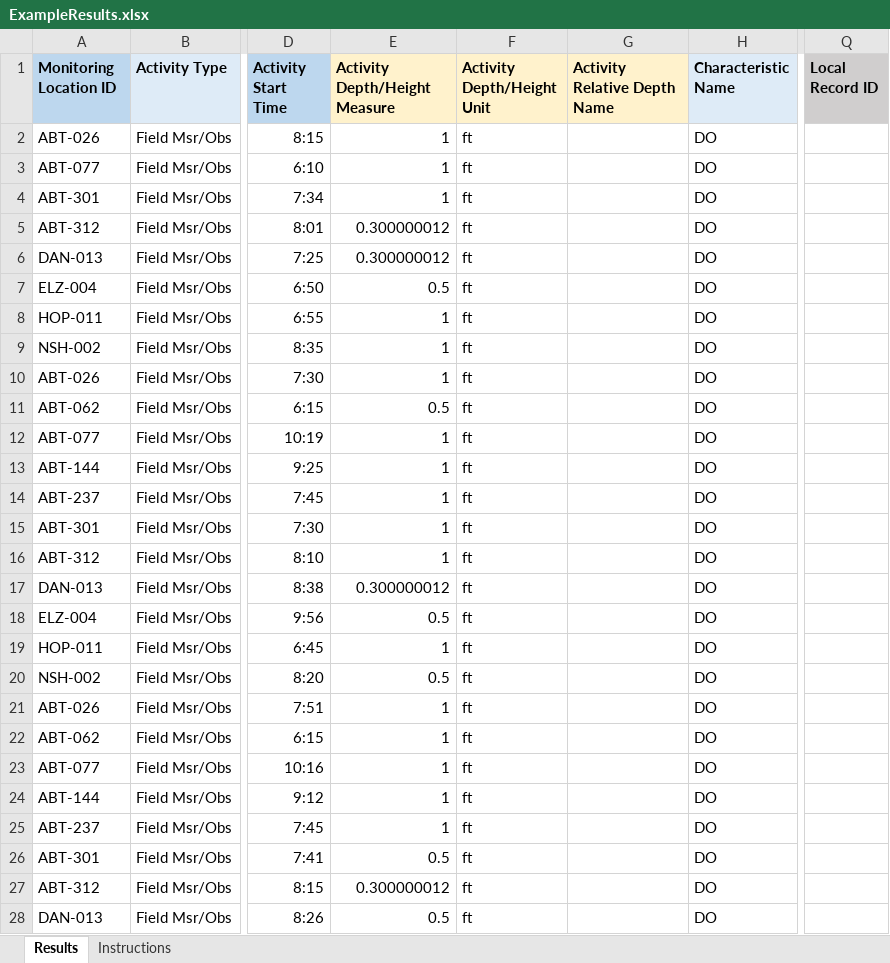
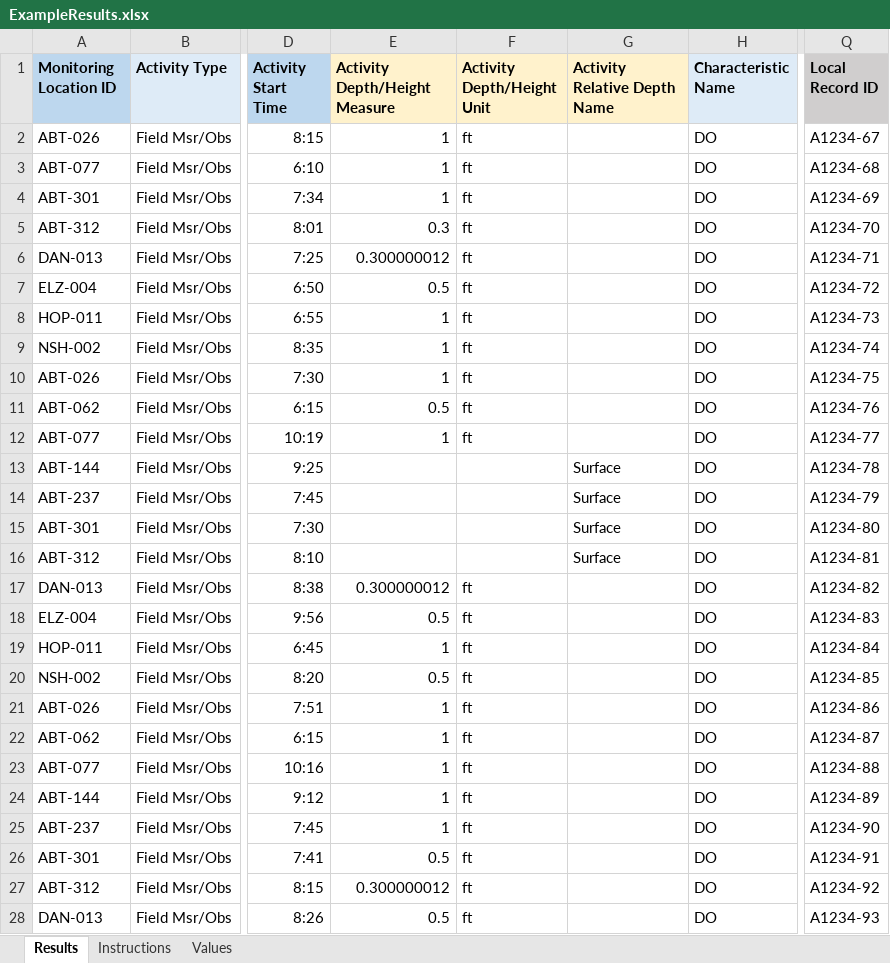
Before and after one commit to massbays-tech/MassWateR, an Excel workbook: inst/extdata/ExampleResults.xlsx, sheet Results, drawn as a sheet; only a part is shown, gaps mark what is left out; values as stored, in another font and other column widths than the file's, no borders; the diff covers the shown part only; the diff names each change by its address in the sheet, - before the commit and + after, or states it on an @@ line.

Commit message:
update all templates and sample files in inst #48

```diff
--- a/inst/extdata/ExampleResults.xlsx (sheet Results)
+++ b/inst/extdata/ExampleResults.xlsx (sheet Results)
+sheet tab: Values
-Q2 (Local Record ID): (empty)
+Q2 (Local Record ID): A1234-67
-Q3 (Local Record ID): (empty)
+Q3 (Local Record ID): A1234-68
-Q4 (Local Record ID): (empty)
+Q4 (Local Record ID): A1234-69
-E5 (Activity Depth/Height Measure): 0.300000012
+E5 (Activity Depth/Height Measure): 0.3
-Q5 (Local Record ID): (empty)
+Q5 (Local Record ID): A1234-70
-Q6 (Local Record ID): (empty)
+Q6 (Local Record ID): A1234-71
-Q7 (Local Record ID): (empty)
+Q7 (Local Record ID): A1234-72
-Q8 (Local Record ID): (empty)
+Q8 (Local Record ID): A1234-73
-Q9 (Local Record ID): (empty)
+Q9 (Local Record ID): A1234-74
-Q10 (Local Record ID): (empty)
+Q10 (Local Record ID): A1234-75
-Q11 (Local Record ID): (empty)
+Q11 (Local Record ID): A1234-76
-Q12 (Local Record ID): (empty)
+Q12 (Local Record ID): A1234-77
-E13:E16 (Activity Depth/Height Measure): 1
+E13:E16 (Activity Depth/Height Measure): (empty)
-F13:F16 (Activity Depth/Height Unit): ft
+F13:F16 (Activity Depth/Height Unit): (empty)
-G13:G16 (Activity Relative Depth Name): (empty)
+G13:G16 (Activity Relative Depth Name): Surface
-Q13 (Local Record ID): (empty)
+Q13 (Local Record ID): A1234-78
-Q14 (Local Record ID): (empty)
+Q14 (Local Record ID): A1234-79
-Q15 (Local Record ID): (empty)
+Q15 (Local Record ID): A1234-80
-Q16 (Local Record ID): (empty)
+Q16 (Local Record ID): A1234-81
-Q17 (Local Record ID): (empty)
+Q17 (Local Record ID): A1234-82
-Q18 (Local Record ID): (empty)
+Q18 (Local Record ID): A1234-83
-Q19 (Local Record ID): (empty)
+Q19 (Local Record ID): A1234-84
-Q20 (Local Record ID): (empty)
+Q20 (Local Record ID): A1234-85
-Q21 (Local Record ID): (empty)
+Q21 (Local Record ID): A1234-86
-Q22 (Local Record ID): (empty)
+Q22 (Local Record ID): A1234-87
-Q23 (Local Record ID): (empty)
+Q23 (Local Record ID): A1234-88
-Q24 (Local Record ID): (empty)
+Q24 (Local Record ID): A1234-89
-Q25 (Local Record ID): (empty)
+Q25 (Local Record ID): A1234-90
-Q26 (Local Record ID): (empty)
+Q26 (Local Record ID): A1234-91
-Q27 (Local Record ID): (empty)
+Q27 (Local Record ID): A1234-92
-Q28 (Local Record ID): (empty)
+Q28 (Local Record ID): A1234-93
```
Also changed, not shown: 227 edited cells elsewhere in this sheet, sheet Instructions, inst/extdata/ExampleDQOAccuracy.xlsx, inst/extdata/ExampleSites.xlsx, 8 other files.
